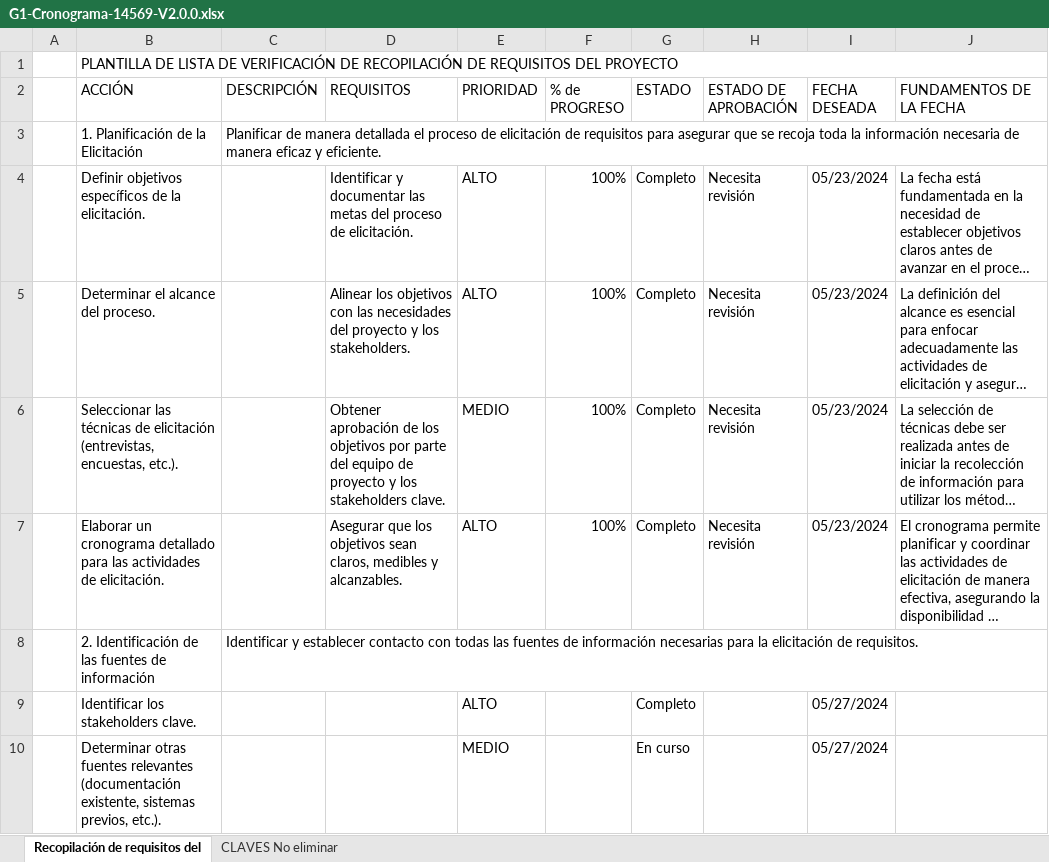
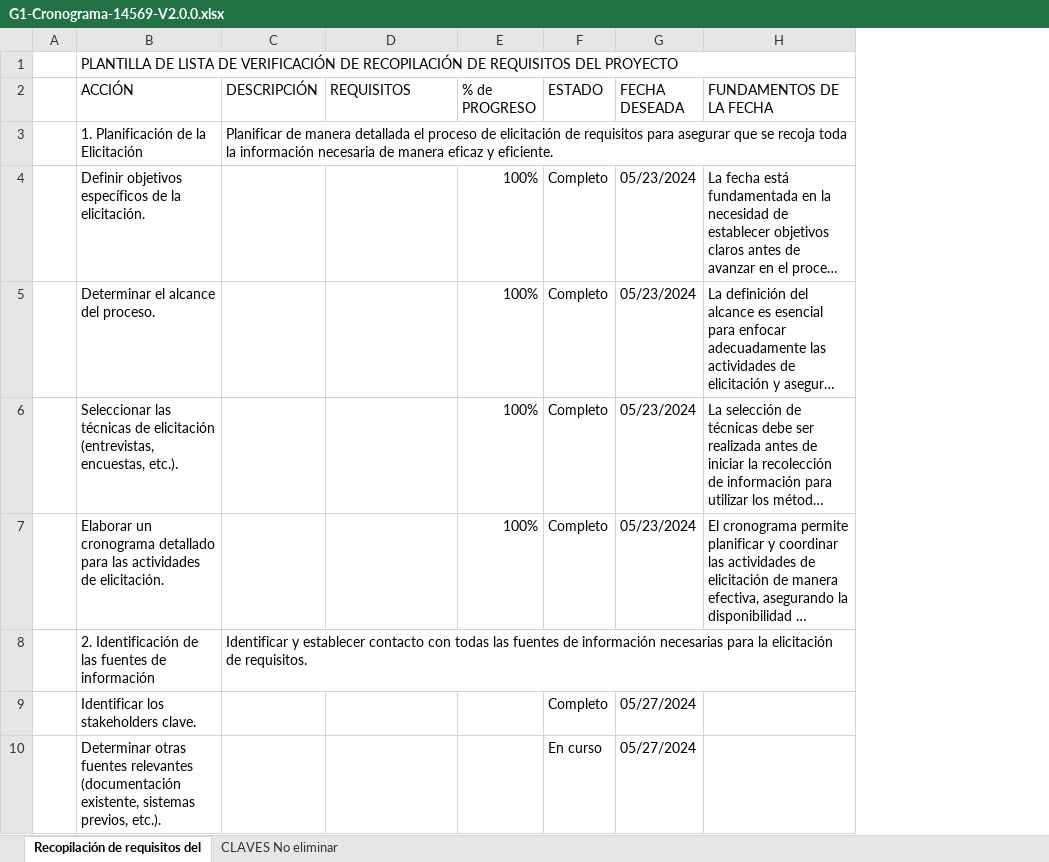
Before and after one commit to ALPullaguariSW/PullaguariAxel_14569__G1_IR, an Excel workbook: DOCUMENTOS/ELICITACION/G1-Cronograma-14569-V2.0.0.xlsx, sheet Recopilación de requisitos del, drawn as a sheet; only a part is shown; long unchanged cells end in …; values as stored, in another font and other column widths than the file's, no cell formats; conditional formats not drawn; the diff names each change by its address in the sheet, - before the commit and + after, or states it on an @@ line.

Commit message:
Update G1-Cronograma-14569-V2.0.0.xlsx

```diff
--- a/DOCUMENTOS/ELICITACION/G1-Cronograma-14569-V2.0.0.xlsx (sheet Recopilación de requisitos del)
+++ b/DOCUMENTOS/ELICITACION/G1-Cronograma-14569-V2.0.0.xlsx (sheet Recopilación de requisitos del)
-column E (PRIORIDAD), rows 4-10: ALTO | ALTO | MEDIO | ALTO |  | ALTO | MEDIO
-column H (ESTADO DE APROBACIÓN), rows 4-7: all Necesita revisión
-D4 (REQUISITOS): Identificar y documentar las metas del proceso de elicitación.
+D4 (REQUISITOS): (empty)
-D5 (REQUISITOS): Alinear los objetivos con las necesidades del proyecto y los stakeholders.
+D5 (REQUISITOS): (empty)
-D6 (REQUISITOS): Obtener aprobación de los objetivos por parte del equipo de proyecto y los stakeholders clave.
+D6 (REQUISITOS): (empty)
-D7 (REQUISITOS): Asegurar que los objetivos sean claros, medibles y alcanzables.
+D7 (REQUISITOS): (empty)
```
Also changed, not shown: cell formats.
